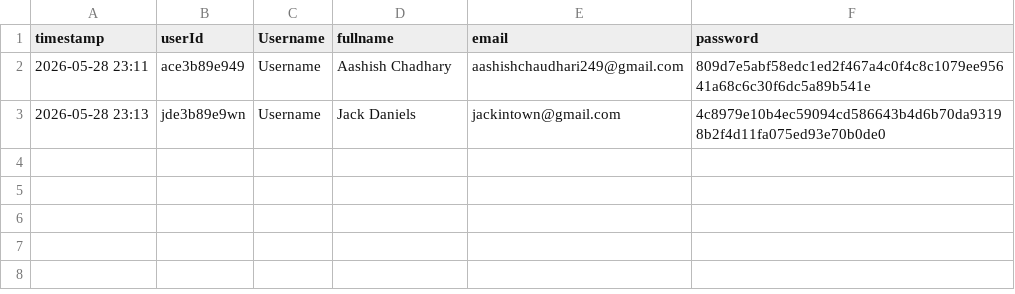
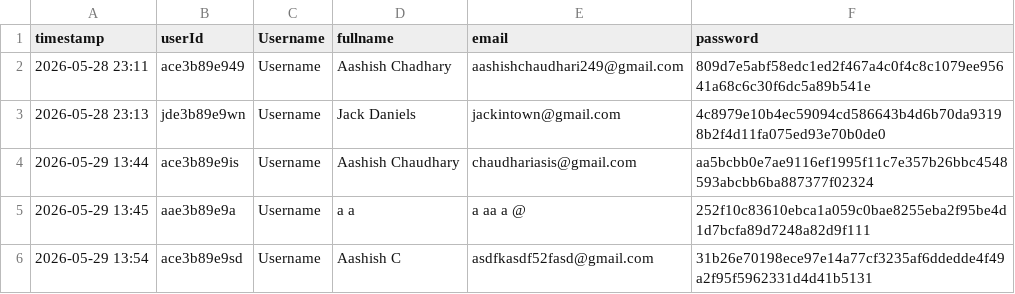
Before and after one commit to AshPiBit02/java-engineering-lab, a CSV file: Phase 3/Implementations/Login Page/DataFiles/registeredUsers.csv, drawn as a sheet.

Commit message:
feat(hased userid&password)-> saved in new file for auth

```diff
--- a/Phase 3/Implementations/Login Page/DataFiles/registeredUsers.csv
+++ b/Phase 3/Implementations/Login Page/DataFiles/registeredUsers.csv
@@ -3 +3,4 @@ timestamp,userId,Username,fullname,email,password
 2026-05-28 23:13,jde3b89e9wn,Username,Jack Daniels,jackintown@gmail.com,4c8979e10b4ec59094cd586643b4d6b70da93198b2f4d11fa075ed93e70b0de0
+2026-05-29 13:44,ace3b89e9is,Username,Aashish Chaudhary,chaudhariasis@gmail.com,aa5bcbb0e7ae9116ef1995f11c7e357b26bbc4548593abcbb6ba887377f02324
+2026-05-29 13:45,aae3b89e9a ,Username,a a, a  aa a @,252f10c83610ebca1a059c0bae8255eba2f95be4d1d7bcfa89d7248a82d9f111
+2026-05-29 13:54,ace3b89e9sd,Username,Aashish C,asdfkasdf52fasd@gmail.com,31b26e70198ece97e14a77cf3235af6ddedde4f49a2f95f5962331d4d41b5131
```
Also changed, not shown: 3 other files.
